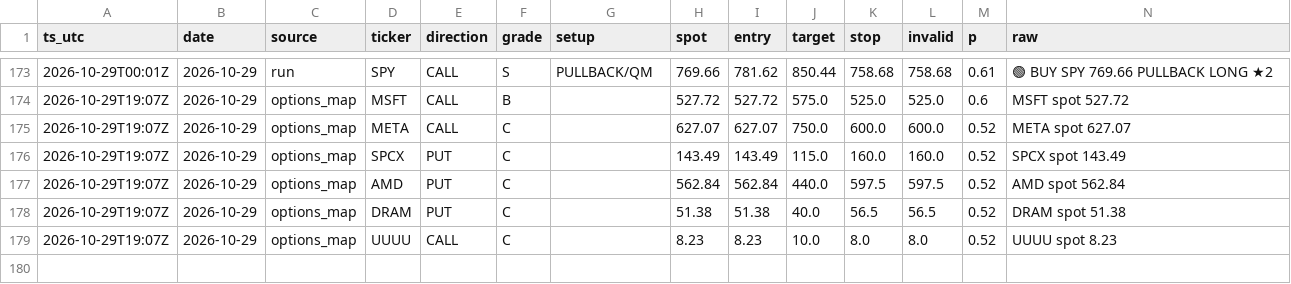
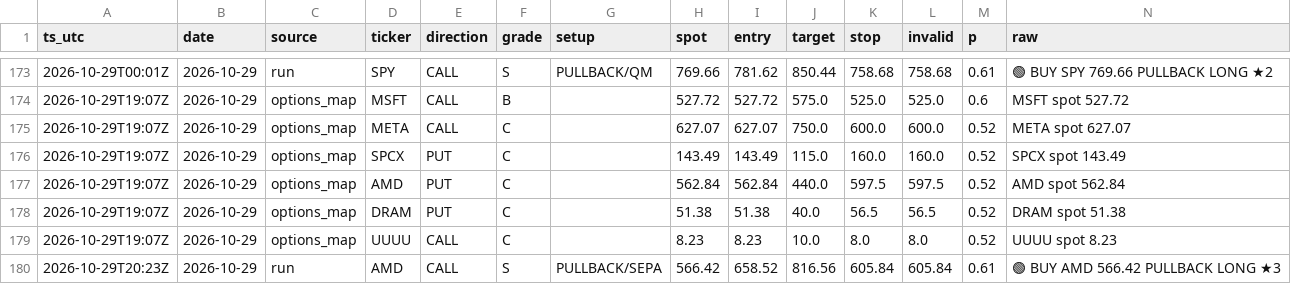
Before and after one commit to dincerorc-rgb/OptScan-1, a CSV file: state/signals.csv, drawn as a sheet; only a part is shown, gaps mark what is left out.

Commit message:
calib: log signals [skip ci]

```diff
--- a/state/signals.csv
+++ b/state/signals.csv
@@ -179 +179,2 @@ ts_utc,date,source,ticker,direction,grade,setup,spot,entry,target,stop,invalid,p
 2026-10-29T19:07Z,2026-10-29,options_map,UUUU,CALL,C,,8.23,8.23,10.0,8.0,8.0,0.52,UUUU  spot 8.23
+2026-10-29T20:23Z,2026-10-29,run,AMD,CALL,S,PULLBACK/SEPA,566.42,658.52,816.56,605.84,605.84,0.61,🟢 BUY AMD 566.42  PULLBACK LONG ★3
```
